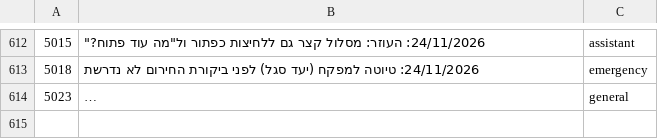
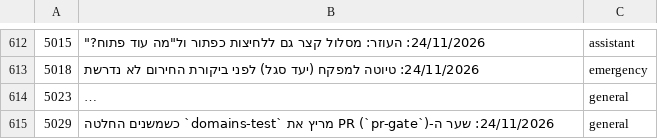
Before and after one commit to mishaf1988-lgtm/tfugen-safety, a TSV file: project-files/domains/decisions-map.tsv, drawn as a sheet; only a part is shown, gaps mark what is left out; long unchanged cells end in …; the diff names each change by its address in the sheet, - before the commit and + after, or states it on an @@ line.

```diff
--- a/project-files/domains/decisions-map.tsv
+++ b/project-files/domains/decisions-map.tsv
+row 615: 5029 | 24/11/2026: שער ה-PR (`pr-gate`) מריץ את `domains-test` כשמשנים החלטה | general
```
Also changed, not shown: 3 other files.
